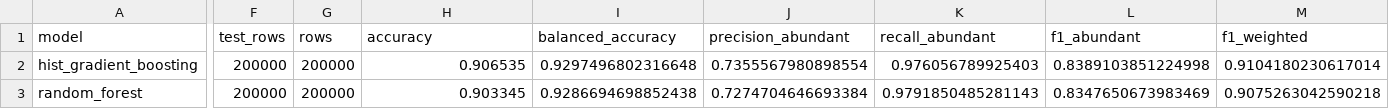
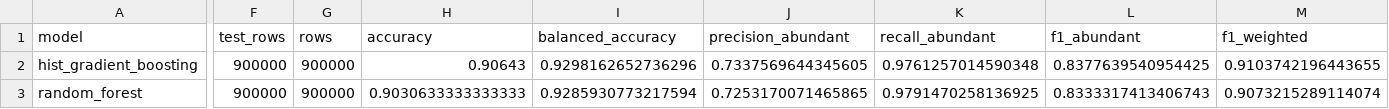
Before and after one commit to paulfields83/number-theory-ml-abundant-numbers, a CSV file: results/cross_range_metrics.csv, drawn as a sheet; only a part is shown, gaps mark what is left out; the diff covers the shown part only; the diff names each change by its address in the sheet, - before the commit and + after, or states it on an @@ line.

Commit message:
Update experiment results and figures

```diff
--- a/results/cross_range_metrics.csv
+++ b/results/cross_range_metrics.csv
-F2:F3 (test_rows): 200000
+F2:F3 (test_rows): 900000
-G2:G3 (rows): 200000
+G2:G3 (rows): 900000
-H2 (accuracy): 0.906535
+H2 (accuracy): 0.90643
-I2 (balanced_accuracy): 0.9297496802316648
+I2 (balanced_accuracy): 0.9298162652736296
-J2 (precision_abundant): 0.7355567980898554
+J2 (precision_abundant): 0.7337569644345605
-K2 (recall_abundant): 0.976056789925403
+K2 (recall_abundant): 0.9761257014590348
-L2 (f1_abundant): 0.8389103851224998
+L2 (f1_abundant): 0.8377639540954425
-M2 (f1_weighted): 0.9104180230617014
+M2 (f1_weighted): 0.9103742196443655
-H3 (accuracy): 0.903345
+H3 (accuracy): 0.9030633333333333
-I3 (balanced_accuracy): 0.9286694698852438
+I3 (balanced_accuracy): 0.9285930773217594
-J3 (precision_abundant): 0.7274704646693384
+J3 (precision_abundant): 0.7253170071465865
-K3 (recall_abundant): 0.9791850485281143
+K3 (recall_abundant): 0.9791470258136925
-L3 (f1_abundant): 0.8347650673983469
+L3 (f1_abundant): 0.8333317413406743
-M3 (f1_weighted): 0.9075263042590218
+M3 (f1_weighted): 0.9073215289114074
```
Also changed, not shown: 8 edited cells elsewhere in this file, 13 other files.
